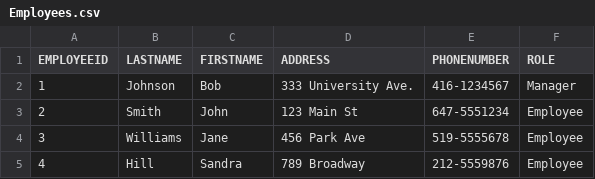
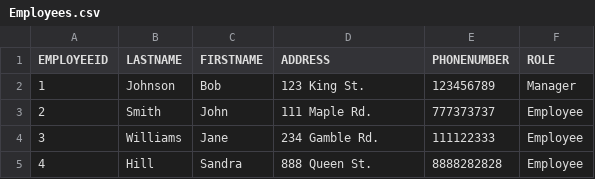
Before and after one commit to CSC207-2023Y-UofT/course-project-hrmanagement, a CSV file: data/Employees.csv, drawn as a sheet.

```diff
--- a/data/Employees.csv
+++ b/data/Employees.csv
@@ -1,5 +1,5 @@
 EMPLOYEEID,LASTNAME,FIRSTNAME, ADDRESS,PHONENUMBER,ROLE
-1,Johnson,Bob,333 University Ave.,416-1234567,Manager
-2,Smith,John,123 Main St,647-5551234,Employee,
-3,Williams,Jane,456 Park Ave,519-5555678,Employee,
-4,Hill,Sandra,789 Broadway,212-5559876,Employee
+1,Johnson,Bob,123 King St.,123456789,Manager
+2,Smith,John,111 Maple Rd.,777373737,Employee,
+3,Williams,Jane,234 Gamble Rd.,111122333,Employee,
+4,Hill,Sandra,888 Queen St.,8888282828,Employee
```
Also changed, not shown: 4 other files.
